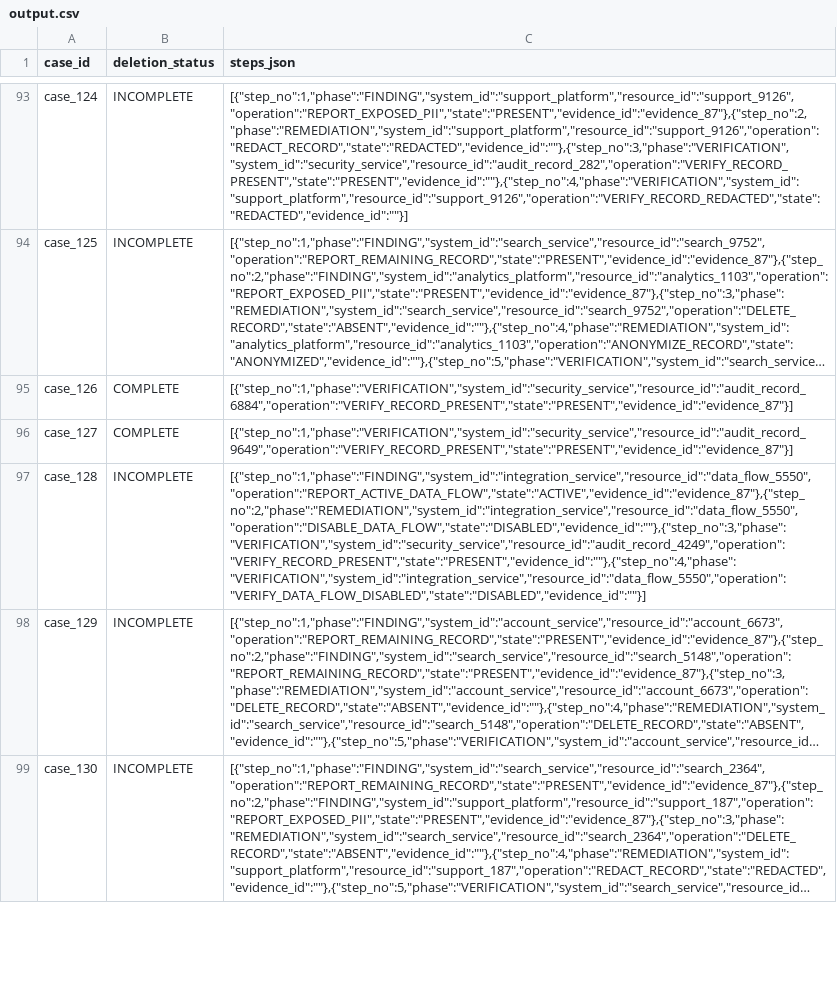
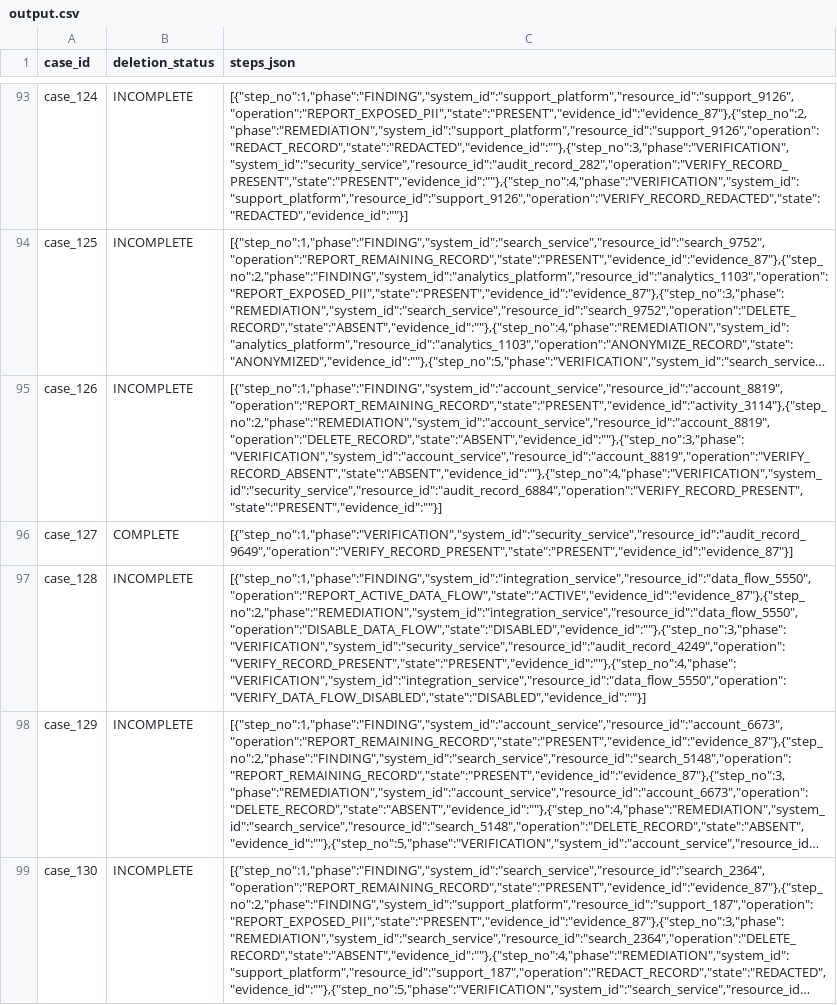
Before and after one commit to Karthikrishna05/hackerrank-orchestrate-october26, a CSV file: output.csv, drawn as a sheet; only a part is shown, gaps mark what is left out; long unchanged cells end in …; the diff names each change by its address in the sheet, - before the commit and + after, or states it on an @@ line.

```diff
--- a/output.csv
+++ b/output.csv
-B95 (deletion_status): COMPLETE
+B95 (deletion_status): INCOMPLETE
-C95 (steps_json): [{"step_no":1,"phase":"VERIFICATION","system_id":"security_service","resource_id":"audit_record_6884","operation":"VERIFY_RECORD_PRESENT","state":"PRESENT","evidence_id":"evidence_87"}]
+C95 (steps_json): [{"step_no":1,"phase":"FINDING","system_id":"account_service","resource_id":"account_8819","operation":"REPORT_REMAINING_RECORD","state":"PRESENT","evidence_id":"activity_3114"},{"step_no":2,"phase":"REMEDIATION","system_id":"account_service","resource_id":"account_8819","operation":"DELETE_RECORD","state":"ABSENT","evidence_id":""},{"step_no":3,"phase":"VERIFICATION","system_id":"account_service","resource_id":"account_8819","operation":"VERIFY_RECORD_ABSENT","state":"ABSENT","evidence_id":""},{"step_no":4,"phase":"VERIFICATION","system_id":"security_service","resource_id":"audit_record_6884","operation":"VERIFY_RECORD_PRESENT","state":"PRESENT","evidence_id":""}]
```
Also changed, not shown: 5 other files.
